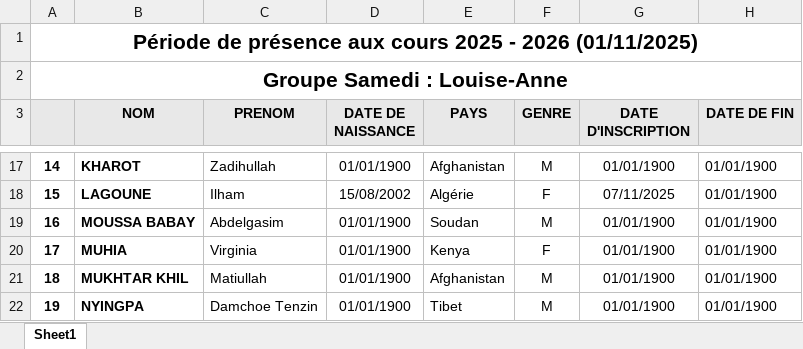
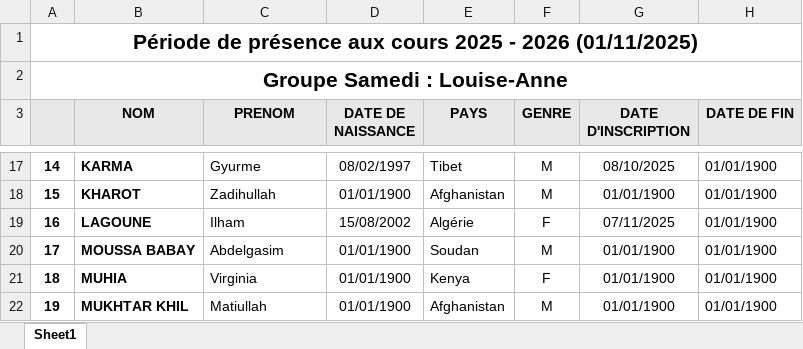
Before and after one commit to yves-22/ASTI, an Excel workbook: Excel/liste_groupe_Samedi.xlsx, sheet Sheet1, drawn as a sheet; only a part is shown, gaps mark what is left out; values as stored, in another font and other column widths than the file's, no borders; the diff covers the shown part only; the diff names each change by its address in the sheet, - before the commit and + after, or states it on an @@ line.

```diff
--- a/Excel/liste_groupe_Samedi.xlsx (sheet Sheet1)
+++ b/Excel/liste_groupe_Samedi.xlsx (sheet Sheet1)
-B17 (NOM): KHAROT
+B17 (NOM): KARMA
-C17 (PRENOM): Zadihullah
+C17 (PRENOM): Gyurme
-D17 (DATE DE NAISSANCE): 01/01/1900
+D17 (DATE DE NAISSANCE): 08/02/1997
-E17 (PAYS): Afghanistan
+E17 (PAYS): Tibet
-G17 (DATE D'INSCRIPTION): 01/01/1900
+G17 (DATE D'INSCRIPTION): 08/10/2025
-B18 (NOM): LAGOUNE
+B18 (NOM): KHAROT
-C18 (PRENOM): Ilham
+C18 (PRENOM): Zadihullah
-D18 (DATE DE NAISSANCE): 15/08/2002
+D18 (DATE DE NAISSANCE): 01/01/1900
-E18 (PAYS): Algérie
+E18 (PAYS): Afghanistan
-F18 (GENRE): F
+F18 (GENRE): M
-G18 (DATE D'INSCRIPTION): 07/11/2025
+G18 (DATE D'INSCRIPTION): 01/01/1900
-B19 (NOM): MOUSSA BABAY
+B19 (NOM): LAGOUNE
-C19 (PRENOM): Abdelgasim
+C19 (PRENOM): Ilham
-D19 (DATE DE NAISSANCE): 01/01/1900
+D19 (DATE DE NAISSANCE): 15/08/2002
-E19 (PAYS): Soudan
+E19 (PAYS): Algérie
-F19 (GENRE): M
+F19 (GENRE): F
-G19 (DATE D'INSCRIPTION): 01/01/1900
+G19 (DATE D'INSCRIPTION): 07/11/2025
-B20 (NOM): MUHIA
+B20 (NOM): MOUSSA BABAY
-C20 (PRENOM): Virginia
+C20 (PRENOM): Abdelgasim
-E20 (PAYS): Kenya
+E20 (PAYS): Soudan
-F20 (GENRE): F
+F20 (GENRE): M
-B21 (NOM): MUKHTAR KHIL
+B21 (NOM): MUHIA
-C21 (PRENOM): Matiullah
+C21 (PRENOM): Virginia
-E21 (PAYS): Afghanistan
+E21 (PAYS): Kenya
-F21 (GENRE): M
+F21 (GENRE): F
-B22 (NOM): NYINGPA
+B22 (NOM): MUKHTAR KHIL
-C22 (PRENOM): Damchoe Tenzin
+C22 (PRENOM): Matiullah
-E22 (PAYS): Tibet
+E22 (PAYS): Afghanistan
```
Also changed, not shown: 1 added row, 1 removed row and 87 edited cells elsewhere in this sheet.
